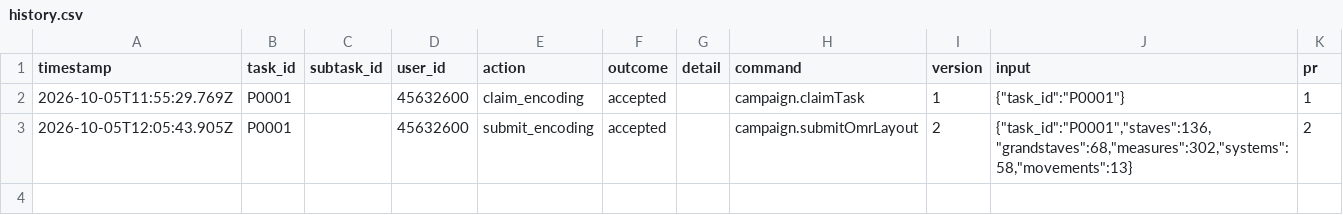
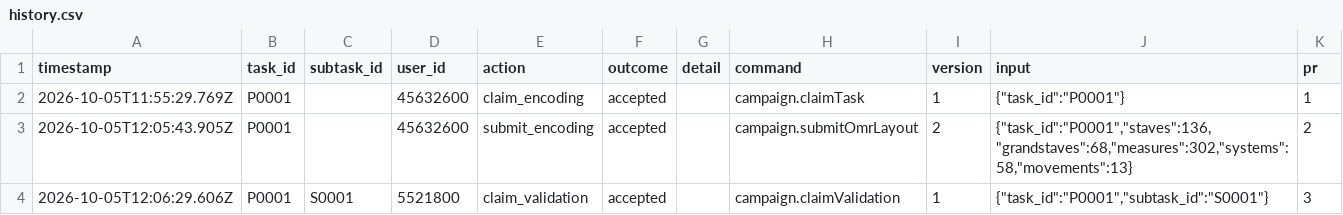
Before and after one commit to musicog/beethoven-woo68, a CSV file: tracking/history.csv, drawn as a sheet; the diff names each change by its address in the sheet, - before the commit and + after, or states it on an @@ line.

```diff
--- a/tracking/history.csv
+++ b/tracking/history.csv
+row 4: 2026-10-05T12:06:29.606Z | P0001 | S0001 | 5521800 | claim_validation | accepted |  | campaign.claimValidation | 1 | {"task_id":"P0001","subtask_id":"S0001"} | 3
```
Also changed, not shown: 1 other file.
